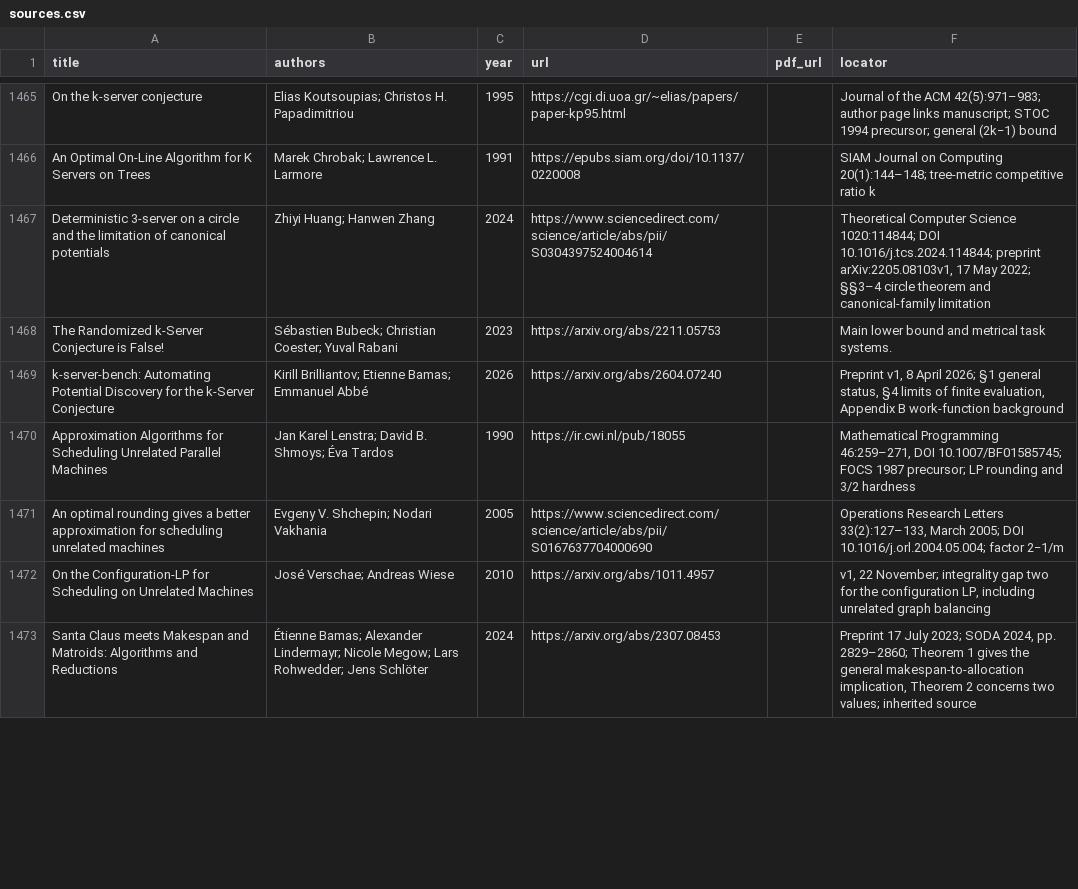
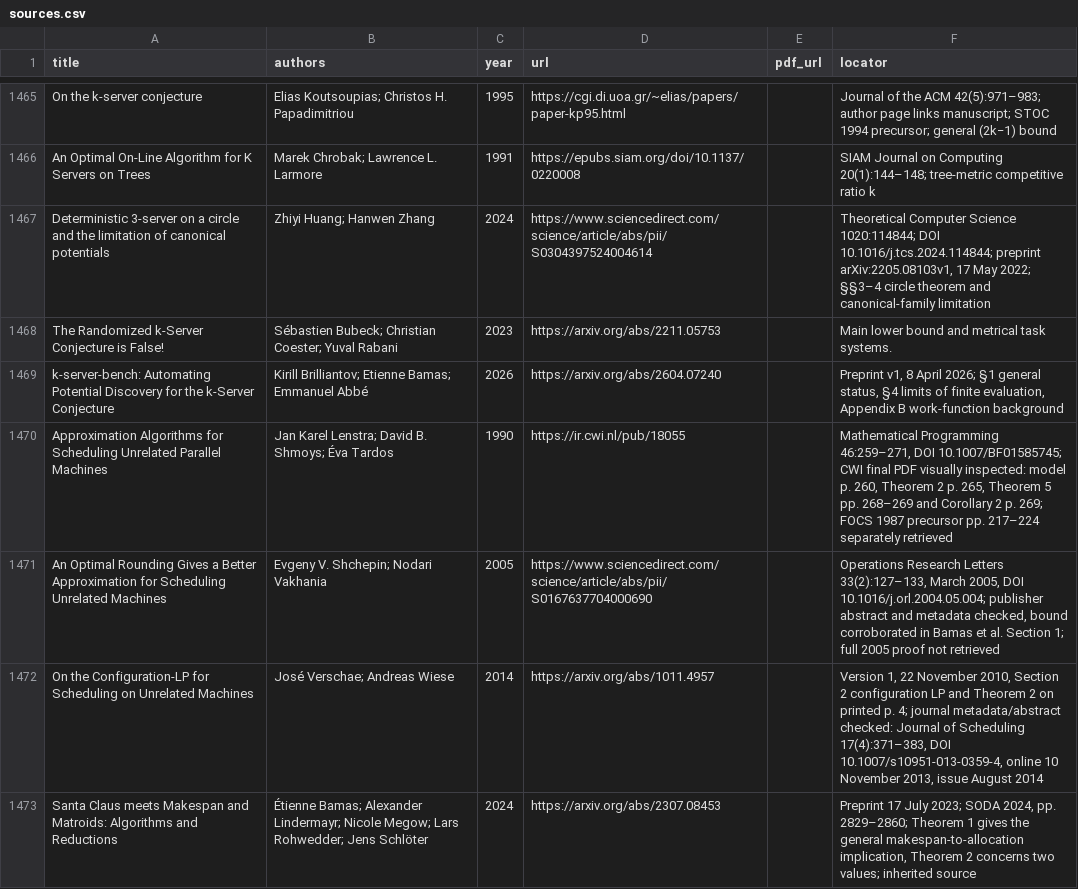
Before and after one commit to vaclavrozhon/atlas, a CSV file: sources.csv, drawn as a sheet; only a part is shown, gaps mark what is left out; the diff covers the shown part only.

Commit message:
Publish atlas d356a5212abf2a26bb07

```diff
--- a/sources.csv
+++ b/sources.csv
@@ -1469,5 +1469,5 @@ The Randomized k-Server Conjecture is False!,Sébastien Bubeck; Christian Coeste
 k-server-bench: Automating Potential Discovery for the k-Server Conjecture,Kirill Brilliantov; Etienne Bamas; Emmanuel Abbé,2026,https://arxiv.org/abs/2604.07240,,"Preprint v1, 8 April 2026; §1 general status, §4 limits of finite evaluation, Appendix B work-function background"
-Approximation Algorithms for Scheduling Unrelated Parallel Machines,Jan Karel Lenstra; David B. Shmoys; Éva Tardos,1990,https://ir.cwi.nl/pub/18055,,"Mathematical Programming 46:259–271, DOI 10.1007/BF01585745; FOCS 1987 precursor; LP rounding and 3/2 hardness"
-An optimal rounding gives a better approximation for scheduling unrelated machines,Evgeny V. Shchepin; Nodari Vakhania,2005,https://www.sciencedirect.com/science/article/abs/pii/S0167637704000690,,"Operations Research Letters 33(2):127–133, March 2005; DOI 10.1016/j.orl.2004.05.004; factor 2−1/m"
-On the Configuration-LP for Scheduling on Unrelated Machines,José Verschae; Andreas Wiese,2010,https://arxiv.org/abs/1011.4957,,"v1, 22 November; integrality gap two for the configuration LP, including unrelated graph balancing"
+Approximation Algorithms for Scheduling Unrelated Parallel Machines,Jan Karel Lenstra; David B. Shmoys; Éva Tardos,1990,https://ir.cwi.nl/pub/18055,,"Mathematical Programming 46:259–271, DOI 10.1007/BF01585745; CWI final PDF visually inspected: model p. 260, Theorem 2 p. 265, Theorem 5 pp. 268–269 and Corollary 2 p. 269; FOCS 1987 precursor pp. 217–224 separately retrieved"
+An Optimal Rounding Gives a Better Approximation for Scheduling Unrelated Machines,Evgeny V. Shchepin; Nodari Vakhania,2005,https://www.sciencedirect.com/science/article/abs/pii/S0167637704000690,,"Operations Research Letters 33(2):127–133, March 2005, DOI 10.1016/j.orl.2004.05.004; publisher abstract and metadata checked, bound corroborated in Bamas et al. Section 1; full 2005 proof not retrieved"
+On the Configuration-LP for Scheduling on Unrelated Machines,José Verschae; Andreas Wiese,2014,https://arxiv.org/abs/1011.4957,,"Version 1, 22 November 2010, Section 2 configuration LP and Theorem 2 on printed p. 4; journal metadata/abstract checked: Journal of Scheduling 17(4):371–383, DOI 10.1007/s10951-013-0359-4, online 10 November 2013, issue August 2014"
 Santa Claus meets Makespan and Matroids: Algorithms and Reductions,Étienne Bamas; Alexander Lindermayr; Nicole Megow; Lars Rohwedder; Jens Schlöter,2024,https://arxiv.org/abs/2307.08453,,"Preprint 17 July 2023; SODA 2024, pp. 2829–2860; Theorem 1 gives the general makespan-to-allocation implication, Theorem 2 concerns two values; inherited source"
```
Also changed, not shown: 2 added rows and 3 edited cells elsewhere in this file, areas.csv, importance-ranking.csv, 12 other files.
